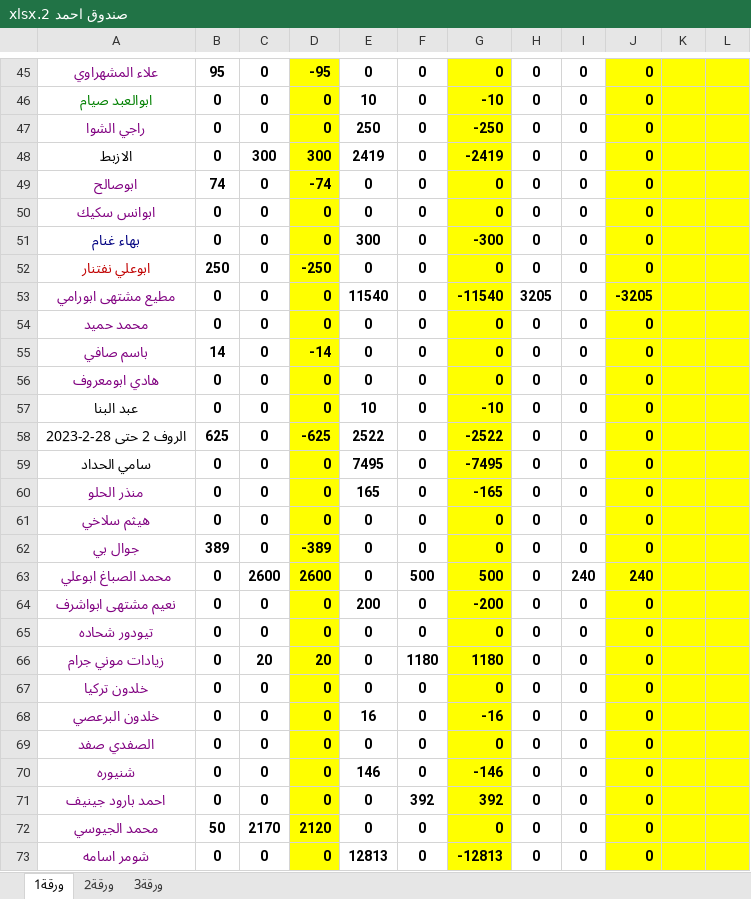
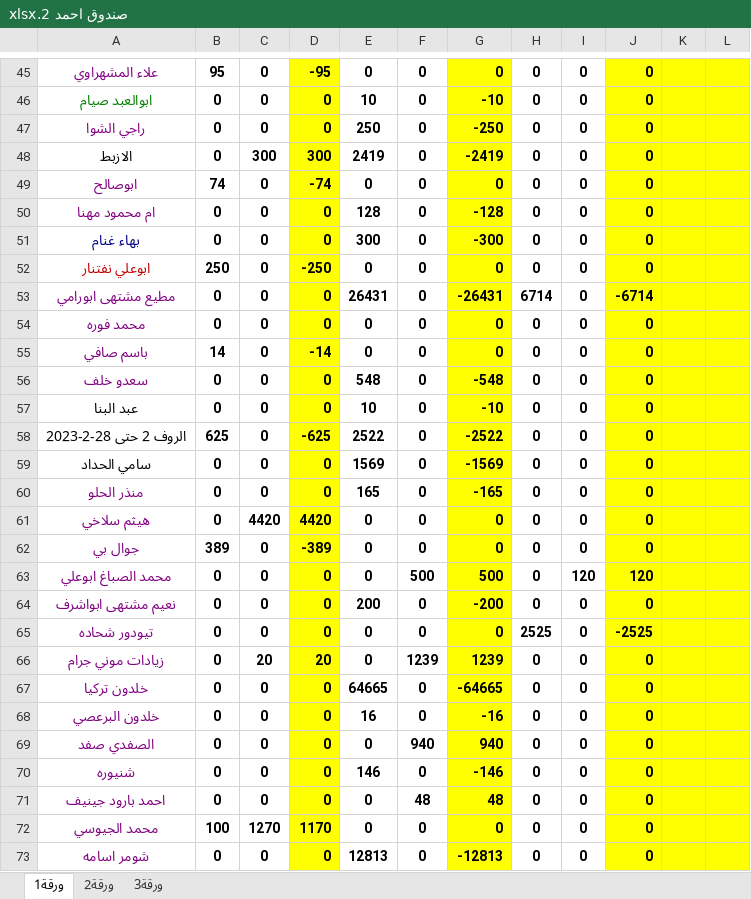
Before and after one commit to palexchange/backend, an Excel workbook: excel/new/صندوق احمد 2.xlsx, sheet ورقة1, drawn as a sheet; only a part is shown, gaps mark what is left out; values as stored, in another font and other column widths than the file's, no borders; the diff covers the shown part only; the diff names each change by its address in the sheet, - before the commit and + after, or states it on an @@ line.

```diff
--- a/excel/new/صندوق احمد 2.xlsx (sheet ورقة1)
+++ b/excel/new/صندوق احمد 2.xlsx (sheet ورقة1)
-A50: ابوانس سكيك
+A50: ام محمود مهنا
-E50: 0
+E50: 128
-G50: 0
+G50: -128
-E53: 11540
+E53: 26431
-G53: -11540
+G53: -26431
-H53: 3205
+H53: 6714
-J53: -3205
+J53: -6714
-A54: محمد حميد
+A54: محمد فوره
-A56: هادي ابومعروف
+A56: سعدو خلف
-E56: 0
+E56: 548
-G56: 0
+G56: -548
-E59: 7495
+E59: 1569
-G59: -7495
+G59: -1569
-C61: 0
+C61: 4420
-D61: 0
+D61: 4420
-C63: 2600
+C63: 0
-D63: 2600
+D63: 0
-I63: 240
+I63: 120
-J63: 240
+J63: 120
-H65: 0
+H65: 2525
-J65: 0
+J65: -2525
-F66: 1180
+F66: 1239
-G66: 1180
+G66: 1239
-E67: 0
+E67: 64665
-G67: 0
+G67: -64665
-F69: 0
+F69: 940
-G69: 0
+G69: 940
-F71: 392
+F71: 48
-G71: 392
+G71: 48
-B72: 50
+B72: 100
-C72: 2170
+C72: 1270
-D72: 2120
+D72: 1170
```
Also changed, not shown: 23 added rows, 34 removed rows and 160 edited cells elsewhere in this sheet, sheet ورقة2, formulas that keep their value, excel/ah_parties.xlsx, excel/boxes.xlsx, 3 other files.
